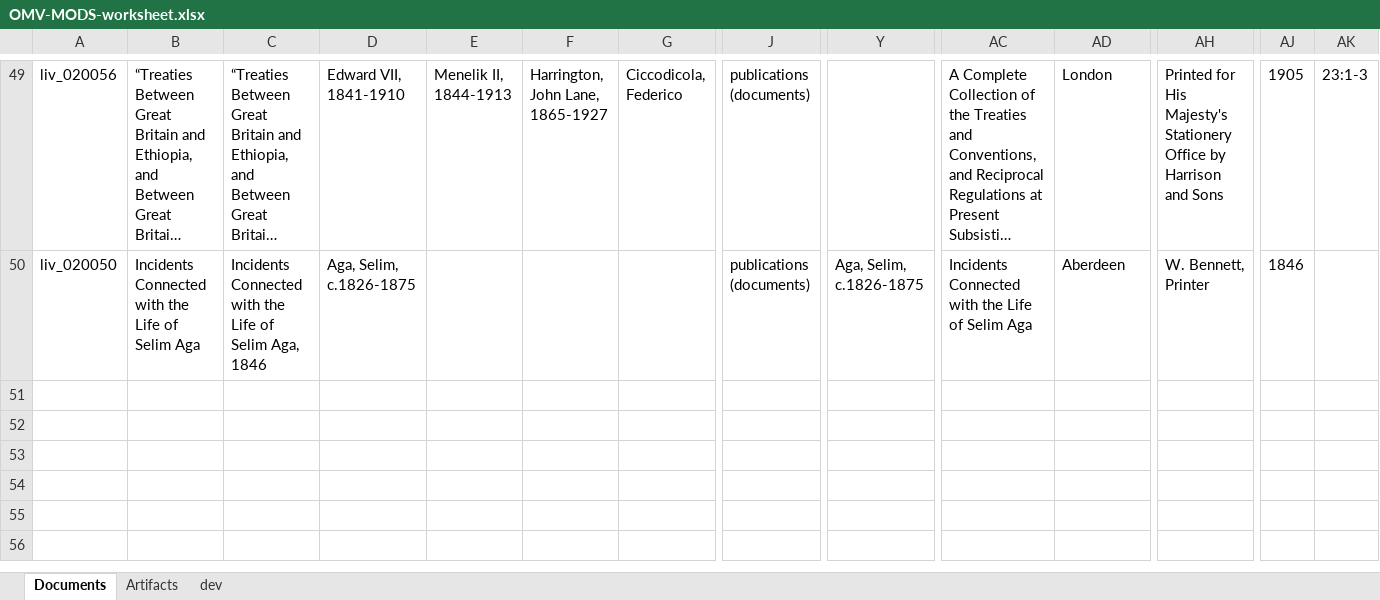
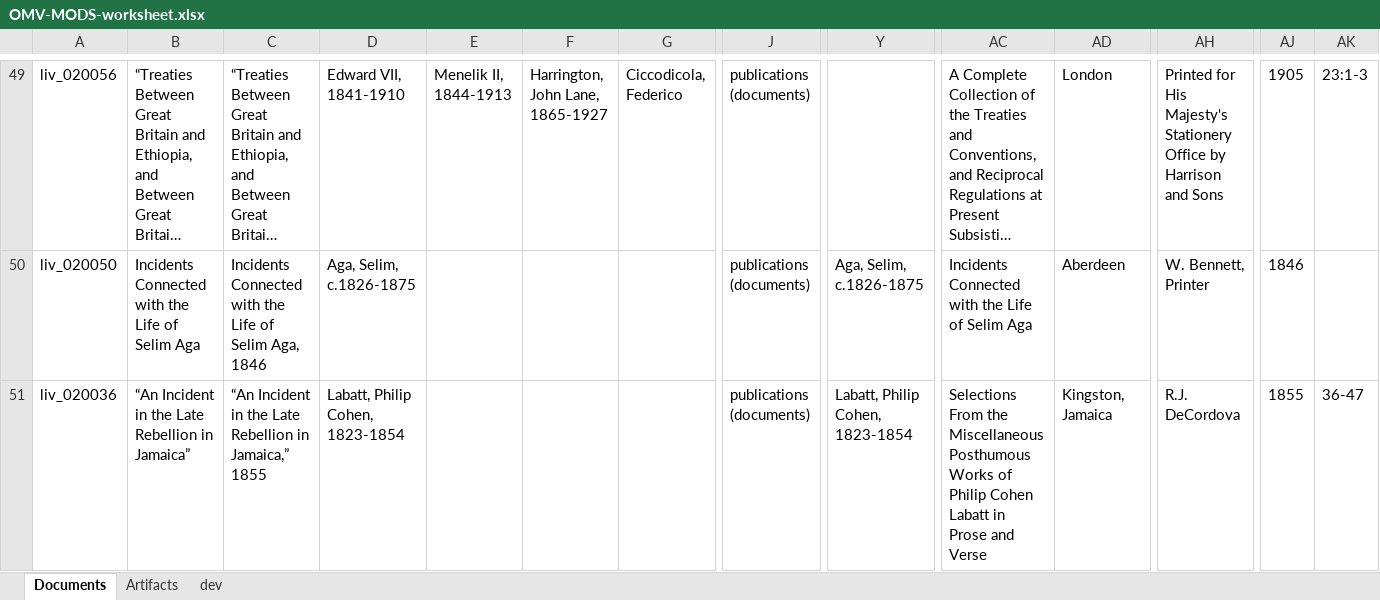
Before and after one commit to livingstoneonline/onemorevoice, an Excel workbook: transcriptions/OMV-MODS-worksheet.xlsx, sheet Documents, drawn as a sheet; only a part is shown, gaps mark what is left out; long unchanged cells end in …; values as stored, in another font and other column widths than the file's, no borders; rows hold the shown columns only; the diff names each change by its address in the sheet, - before the commit and + after, or states it on an @@ line.

Commit message:
update mods for new labatt

```diff
--- a/transcriptions/OMV-MODS-worksheet.xlsx (sheet Documents)
+++ b/transcriptions/OMV-MODS-worksheet.xlsx (sheet Documents)
+row 51: liv_020036 | “An Incident in the Late Rebellion in Jamaica” | “An Incident in the Late Rebellion in Jamaica,” 1855 | Labatt, Philip Cohen, 1823-1854 |  |  |  | publications (documents) | Labatt, Philip Cohen, 1823-1854 | Selections From the Miscellaneous Posthumous Works of Philip Cohen Labatt in Prose and Verse | Kingston, Jamaica | R.J. DeCordova | 1855 | 36-47
```
